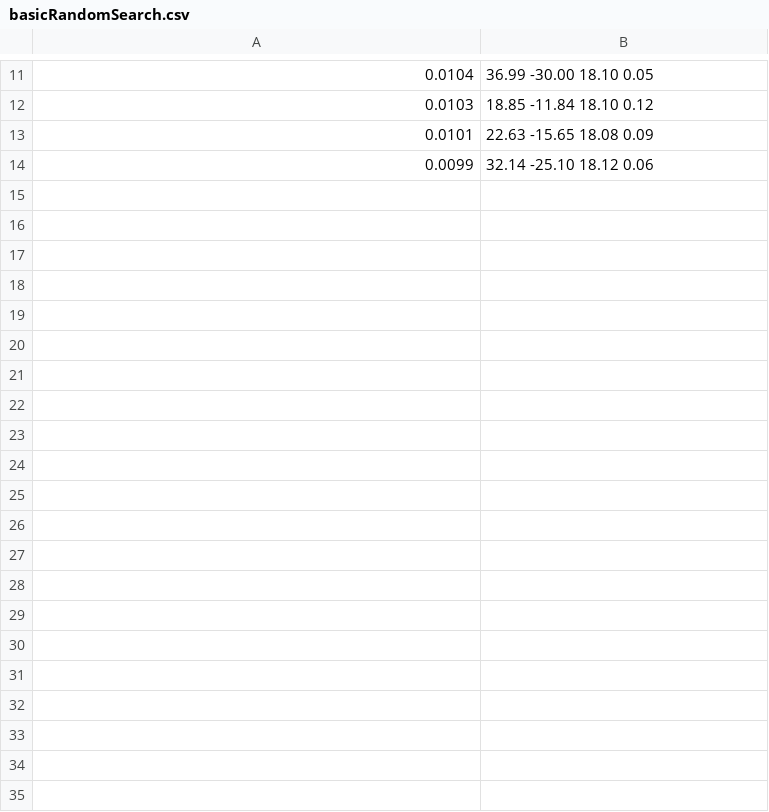
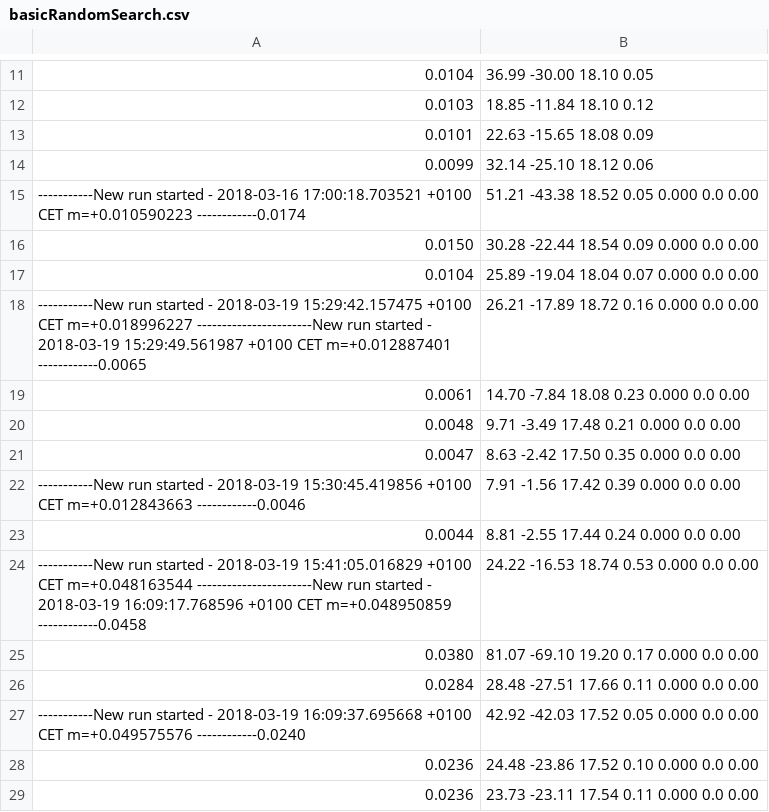
Before and after one commit to slovenianblockchainassociation/log-periodic-bitcoin, a CSV file: results/basicRandomSearch.csv, drawn as a sheet; only a part is shown, gaps mark what is left out.

Commit message:
New results.

```diff
--- a/results/basicRandomSearch.csv
+++ b/results/basicRandomSearch.csv
@@ -14 +14,16 @@
 0.0099;32.14 -25.10 18.12 0.06
+-----------New run started - 2018-03-16 17:00:18.703521 +0100 CET m=+0.010590223 ------------0.0174;51.21 -43.38 18.52 0.05 0.000 0.0 0.00
+0.0150;30.28 -22.44 18.54 0.09 0.000 0.0 0.00
+0.0104;25.89 -19.04 18.04 0.07 0.000 0.0 0.00
+-----------New run started - 2018-03-19 15:29:42.157475 +0100 CET m=+0.018996227 -----------------------New run started - 2018-03-19 15:29:49.561987 +0100 CET m=+0.012887401 ------------0.0065;26.21 -17.89 18.72 0.16 0.000 0.0 0.00
+0.0061;14.70 -7.84 18.08 0.23 0.000 0.0 0.00
+0.0048;9.71 -3.49 17.48 0.21 0.000 0.0 0.00
+0.0047;8.63 -2.42 17.50 0.35 0.000 0.0 0.00
+-----------New run started - 2018-03-19 15:30:45.419856 +0100 CET m=+0.012843663 ------------0.0046;7.91 -1.56 17.42 0.39 0.000 0.0 0.00
+0.0044;8.81 -2.55 17.44 0.24 0.000 0.0 0.00
+-----------New run started - 2018-03-19 15:41:05.016829 +0100 CET m=+0.048163544 -----------------------New run started - 2018-03-19 16:09:17.768596 +0100 CET m=+0.048950859 ------------0.0458;24.22 -16.53 18.74 0.53 0.000 0.0 0.00
+0.0380;81.07 -69.10 19.20 0.17 0.000 0.0 0.00
+0.0284;28.48 -27.51 17.66 0.11 0.000 0.0 0.00
+-----------New run started - 2018-03-19 16:09:37.695668 +0100 CET m=+0.049575576 ------------0.0240;42.92 -42.03 17.52 0.05 0.000 0.0 0.00
+0.0236;24.48 -23.86 17.52 0.10 0.000 0.0 0.00
+0.0236;23.73 -23.11 17.54 0.11 0.000 0.0 0.00
```
Also changed, not shown: results/periodicRandomSearch.csv, 1 other file.
